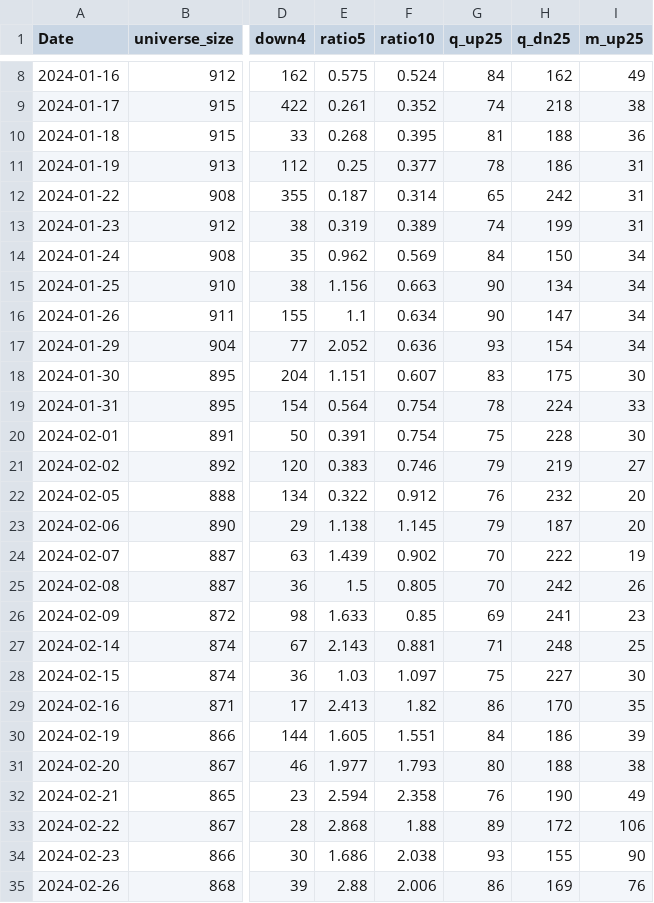
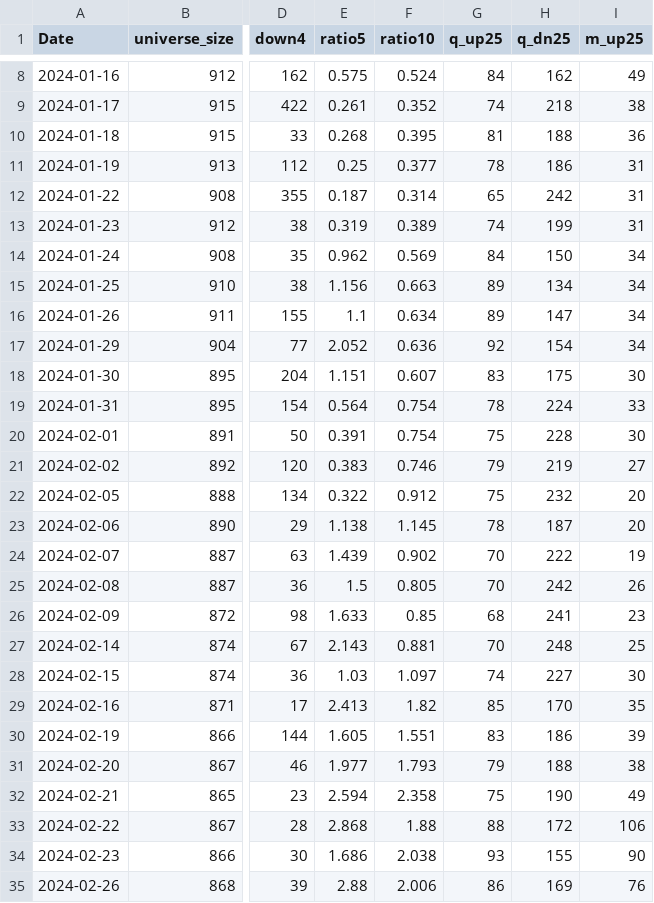
Before and after one commit to nick-l-wh/asia-breadth, a CSV file: data/hk.csv, drawn as a sheet; only a part is shown, gaps mark what is left out; the diff covers the shown part only; the diff names each change by its address in the sheet, - before the commit and + after, or states it on an @@ line.

```diff
--- a/data/hk.csv
+++ b/data/hk.csv
-G15:G16 (q_up25): 90
+G15:G16 (q_up25): 89
-G17 (q_up25): 93
+G17 (q_up25): 92
-G22 (q_up25): 76
+G22 (q_up25): 75
-G23 (q_up25): 79
+G23 (q_up25): 78
-G26 (q_up25): 69
+G26 (q_up25): 68
-G27 (q_up25): 71
+G27 (q_up25): 70
-G28 (q_up25): 75
+G28 (q_up25): 74
-G29 (q_up25): 86
+G29 (q_up25): 85
-G30 (q_up25): 84
+G30 (q_up25): 83
-G31 (q_up25): 80
+G31 (q_up25): 79
-G32 (q_up25): 76
+G32 (q_up25): 75
-G33 (q_up25): 89
+G33 (q_up25): 88
```
Also changed, not shown: 1 added row and 30 edited cells elsewhere in this file, data/au.csv, data/jp.csv, 1 other file.
